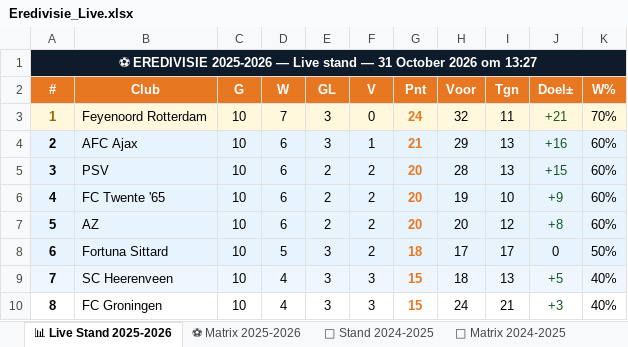
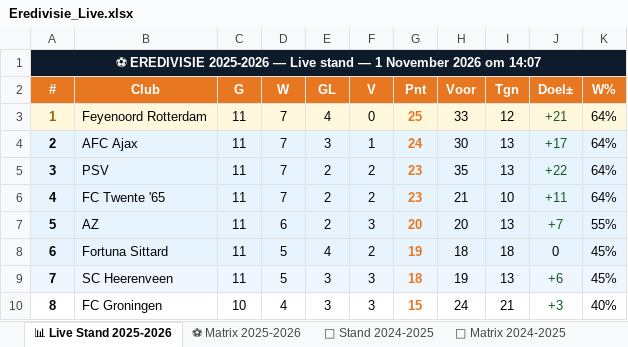
Before and after one commit to Graceland1502/Eredivisie, an Excel workbook: Eredivisie_Live.xlsx, sheet 📊 Live Stand 2025-2026, drawn as a sheet; only a part is shown; values as stored, in another font and other column widths than the file's, no borders; the diff covers the shown part only; the diff names each change by its address in the sheet, - before the commit and + after, or states it on an @@ line.

Commit message:
Eredivisie bijgewerkt 01-11-2026 14:07

```diff
--- a/Eredivisie_Live.xlsx (sheet 📊 Live Stand 2025-2026)
+++ b/Eredivisie_Live.xlsx (sheet 📊 Live Stand 2025-2026)
-A1 (#): …stand — 31 October 2026 om 13:27
+A1 (#): …stand — 1 November 2026 om 14:07
-C3:C9 (G): 10
+C3:C9 (G): 11
-E3 (GL): 3
+E3 (GL): 4
-G3 (Pnt): 24
+G3 (Pnt): 25
-H3 (Voor): 32
+H3 (Voor): 33
-I3 (Tgn): 11
+I3 (Tgn): 12
-K3 (W%): 70%
+K3 (W%): 64%
-D4:D6 (W): 6
+D4:D6 (W): 7
-G4 (Pnt): 21
+G4 (Pnt): 24
-H4 (Voor): 29
+H4 (Voor): 30
-J4 (Doel±): +16
+J4 (Doel±): +17
-K4:K6 (W%): 60%
+K4:K6 (W%): 64%
-G5:G6 (Pnt): 20
+G5:G6 (Pnt): 23
-H5 (Voor): 28
+H5 (Voor): 35
-J5 (Doel±): +15
+J5 (Doel±): +22
-H6 (Voor): 19
+H6 (Voor): 21
-J6 (Doel±): +9
+J6 (Doel±): +11
-F7 (V): 2
+F7 (V): 3
-I7 (Tgn): 12
+I7 (Tgn): 13
-J7 (Doel±): +8
+J7 (Doel±): +7
-K7 (W%): 60%
+K7 (W%): 55%
-E8 (GL): 3
+E8 (GL): 4
-G8 (Pnt): 18
+G8 (Pnt): 19
-H8 (Voor): 17
+H8 (Voor): 18
-I8 (Tgn): 17
+I8 (Tgn): 18
-K8 (W%): 50%
+K8 (W%): 45%
-D9 (W): 4
+D9 (W): 5
-G9 (Pnt): 15
+G9 (Pnt): 18
-H9 (Voor): 18
+H9 (Voor): 19
-J9 (Doel±): +5
+J9 (Doel±): +6
-K9 (W%): 40%
+K9 (W%): 45%
```
Also changed, not shown: 1 added row, 1 removed row, 49 edited cells and cell formats elsewhere in this sheet, sheet ⚽ Matrix 2025-2026, sheet 📈 Statistieken.
